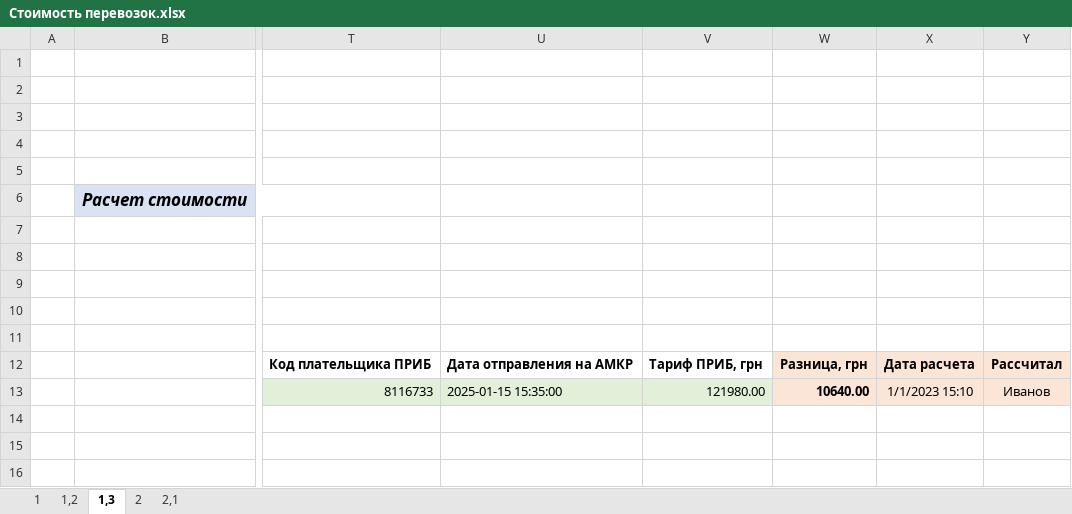
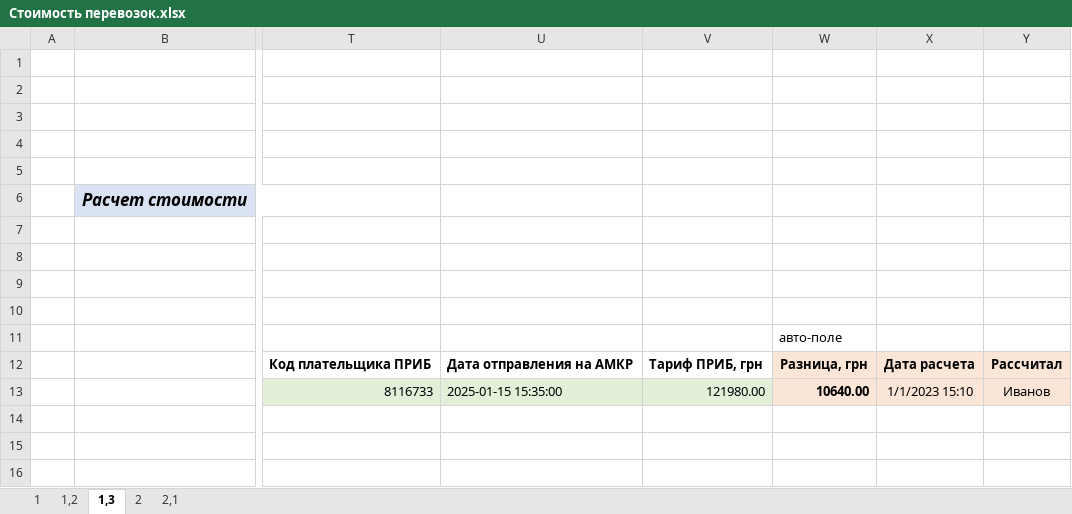
Before and after one commit to ealevchenko/IDSRW_UI, an Excel workbook: doc/descriptions/Стоимость перевозок.xlsx, sheet 1,3, drawn as a sheet; only a part is shown, gaps mark what is left out; values as stored, in another font and other column widths than the file's, no borders; charts and pictures not drawn; the diff names each change by its address in the sheet, - before the commit and + after, or states it on an @@ line.

Commit message:
док

```diff
--- a/doc/descriptions/Стоимость перевозок.xlsx (sheet 1,3)
+++ b/doc/descriptions/Стоимость перевозок.xlsx (sheet 1,3)
-W11: (empty)
+W11: авто-поле
```
Also changed, not shown: sheet 1,2, charts or pictures.
